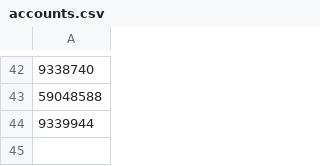
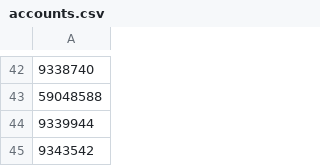
Before and after one commit to manbou-ea/Licence, a CSV file: accounts.csv, drawn as a sheet; only a part is shown, gaps mark what is left out; the diff names each change by its address in the sheet, - before the commit and + after, or states it on an @@ line.

Commit message:
Update accounts.csv

```diff
--- a/accounts.csv
+++ b/accounts.csv
+row 45: 9343542
```
